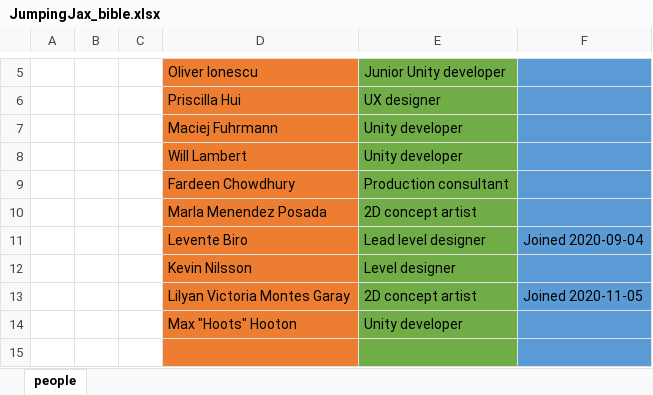
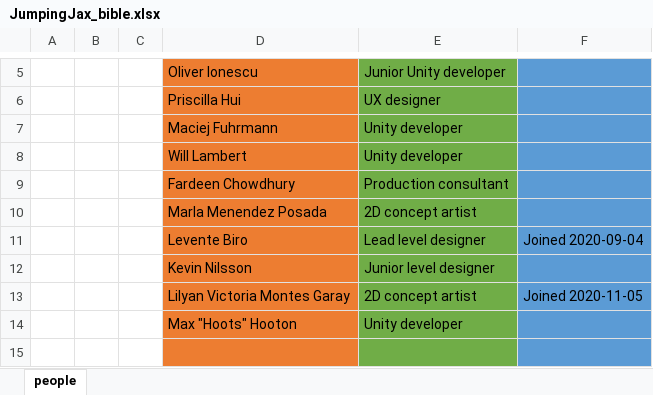
Before and after one commit to CaosCreations/JJ-Documentation, an Excel workbook: JumpingJax_bible.xlsx, sheet people, drawn as a sheet; only a part is shown, gaps mark what is left out; values as stored, in another font and other column widths than the file's, no borders; the diff names each change by its address in the sheet, - before the commit and + after, or states it on an @@ line.

Commit message:
Update JumpingJax_bible.xlsx

```diff
--- a/JumpingJax_bible.xlsx (sheet people)
+++ b/JumpingJax_bible.xlsx (sheet people)
-E12: Level designer
+E12: Junior level designer
```
